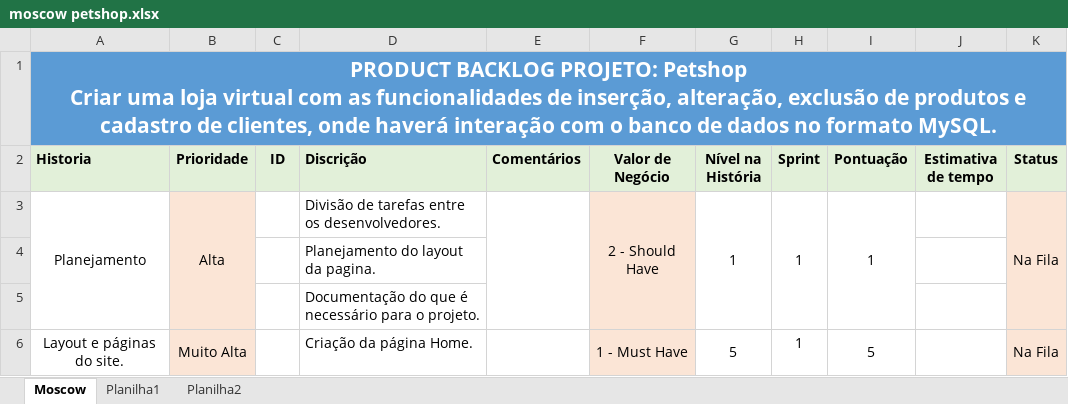
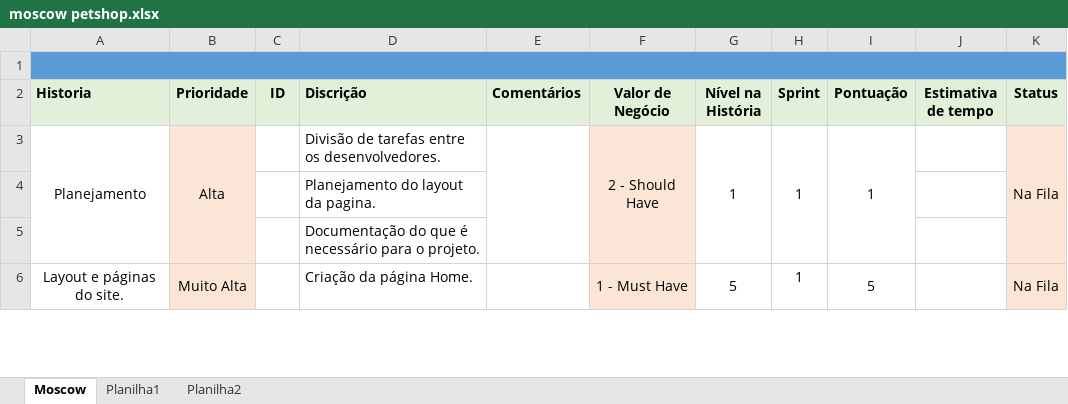
Before and after one commit to LordViic/petshop, an Excel workbook: Documentação/moscow petshop.xlsx, sheet Moscow, drawn as a sheet; only a part is shown; values as stored, in another font and other column widths than the file's, no borders; charts and pictures not drawn; ↵ is a line break in a cell; the diff names each change by its address in the sheet, - before the commit and + after, or states it on an @@ line.

Commit message:
Update moscow petshop.xlsx

```diff
--- a/Documentação/moscow petshop.xlsx (sheet Moscow)
+++ b/Documentação/moscow petshop.xlsx (sheet Moscow)
-A1 (Historia): PRODUCT BACKLOG PROJETO: Petshop ↵ Criar uma loja virtual com as funcionalidades de inserção, alteração, exclusão de produtos e cadastro de clientes, onde haverá interação com o banco de dados no formato MySQL.
+A1 (Historia): (empty)
```
